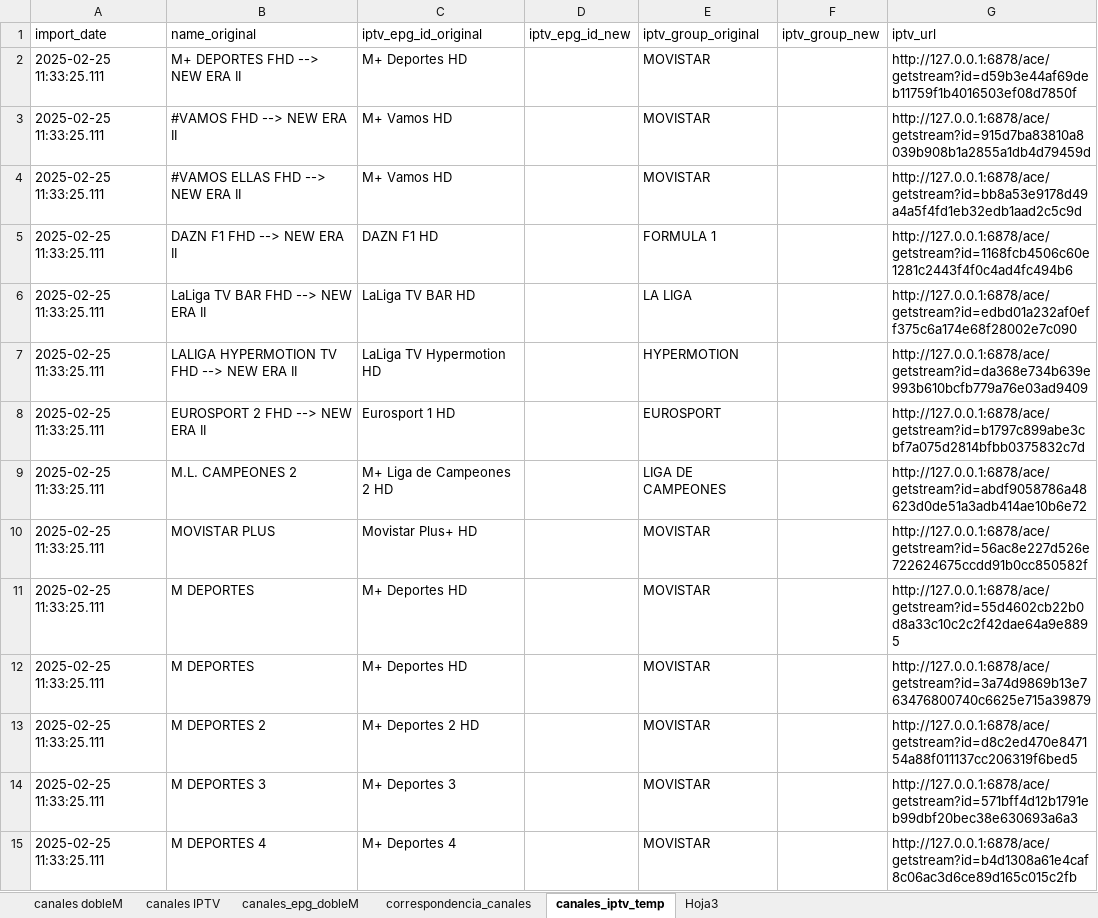
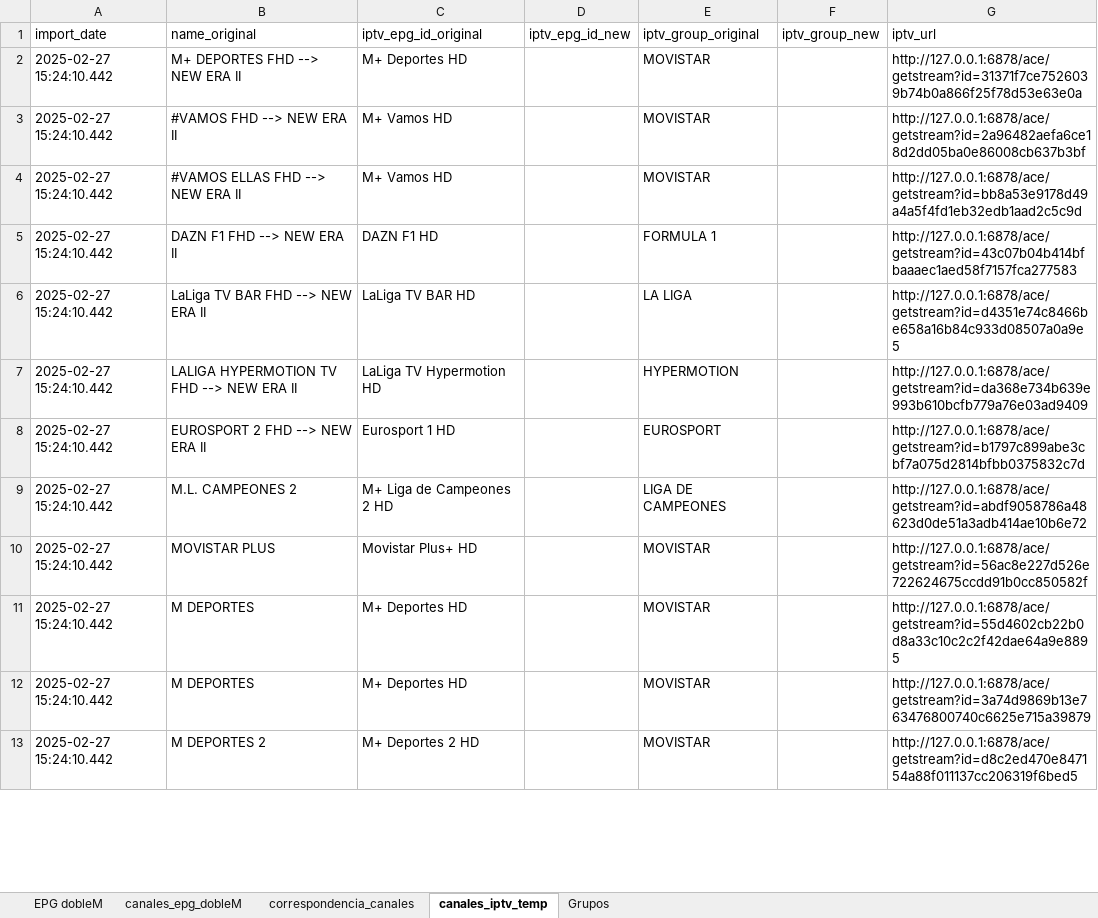
Before and after one commit to ezdakit/zukzeuk_listas, an Excel workbook: auxiliar/master_canales.xlsm, sheet canales_iptv_temp, drawn as a sheet; only a part is shown; values as stored, in another font and other column widths than the file's, no borders; table styles not drawn; removed rows and columns are numbered as before the commit, all else as after; the diff covers the shown part only; the diff names each change by its address in the sheet, - before the commit and + after, or states it on an @@ line.

```diff
--- a/auxiliar/master_canales.xlsm (sheet canales_iptv_temp)
+++ b/auxiliar/master_canales.xlsm (sheet canales_iptv_temp)
-sheet tab: canales dobleM
+sheet tab: EPG dobleM
-sheet tab: canales IPTV
-sheet tab: Hoja3
+sheet tab: Grupos
-A2:A13 (import_date): 2025-02-25 11:33:25.111
+A2:A13 (import_date): 2025-02-27 15:24:10.442
-G2 (iptv_url): http://127.0.0.1:6878/ace/getstream?id=d59b3e44af69deb11759f1b4016503ef08d7850f
+G2 (iptv_url): http://127.0.0.1:6878/ace/getstream?id=31371f7ce7526039b74b0a866f25f78d53e63e0a
-G3 (iptv_url): http://127.0.0.1:6878/ace/getstream?id=915d7ba83810a8039b908b1a2855a1db4d79459d
+G3 (iptv_url): http://127.0.0.1:6878/ace/getstream?id=2a96482aefa6ce18d2dd05ba0e86008cb637b3bf
-G5 (iptv_url): http://127.0.0.1:6878/ace/getstream?id=1168fcb4506c60e1281c2443f4f0c4ad4fc494b6
+G5 (iptv_url): http://127.0.0.1:6878/ace/getstream?id=43c07b04b414bfbaaaec1aed58f7157fca277583
-G6 (iptv_url): http://127.0.0.1:6878/ace/getstream?id=edbd01a232af0eff375c6a174e68f28002e7c090
+G6 (iptv_url): http://127.0.0.1:6878/ace/getstream?id=d4351e74c8466be658a16b84c933d08507a0a9e5
-row 14: 2025-02-25 11:33:25.111 | M DEPORTES 3 | M+ Deportes 3 |  | MOVISTAR |  | http://127.0.0.1:6878/ace/getstream?id=571bff4d12b1791eb99dbf20bec38e630693a6a3
-row 15: 2025-02-25 11:33:25.111 | M DEPORTES 4 | M+ Deportes 4 |  | MOVISTAR |  | http://127.0.0.1:6878/ace/getstream?id=b4d1308a61e4caf8c06ac3d6ce89d165c015c2fb
```
Also changed, not shown: other rows of this sheet, sheet correspondencia_canales, sheet EPG dobleM, charts or pictures, 1 other file.
